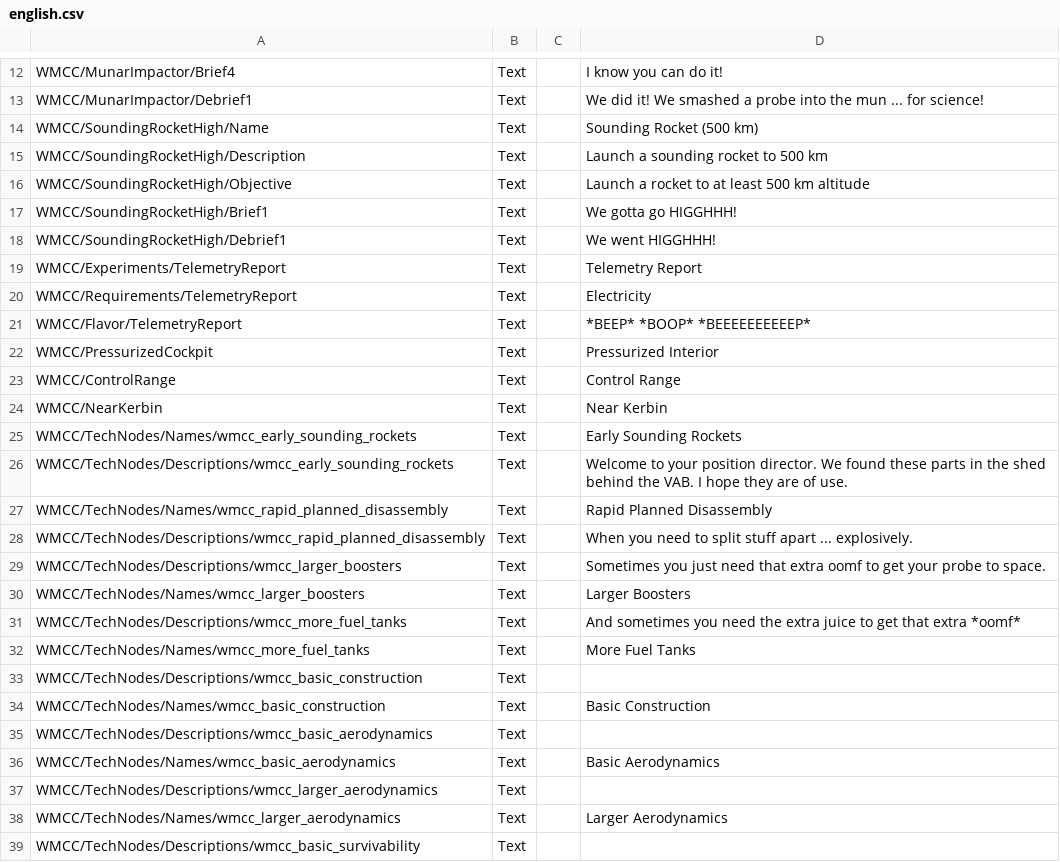
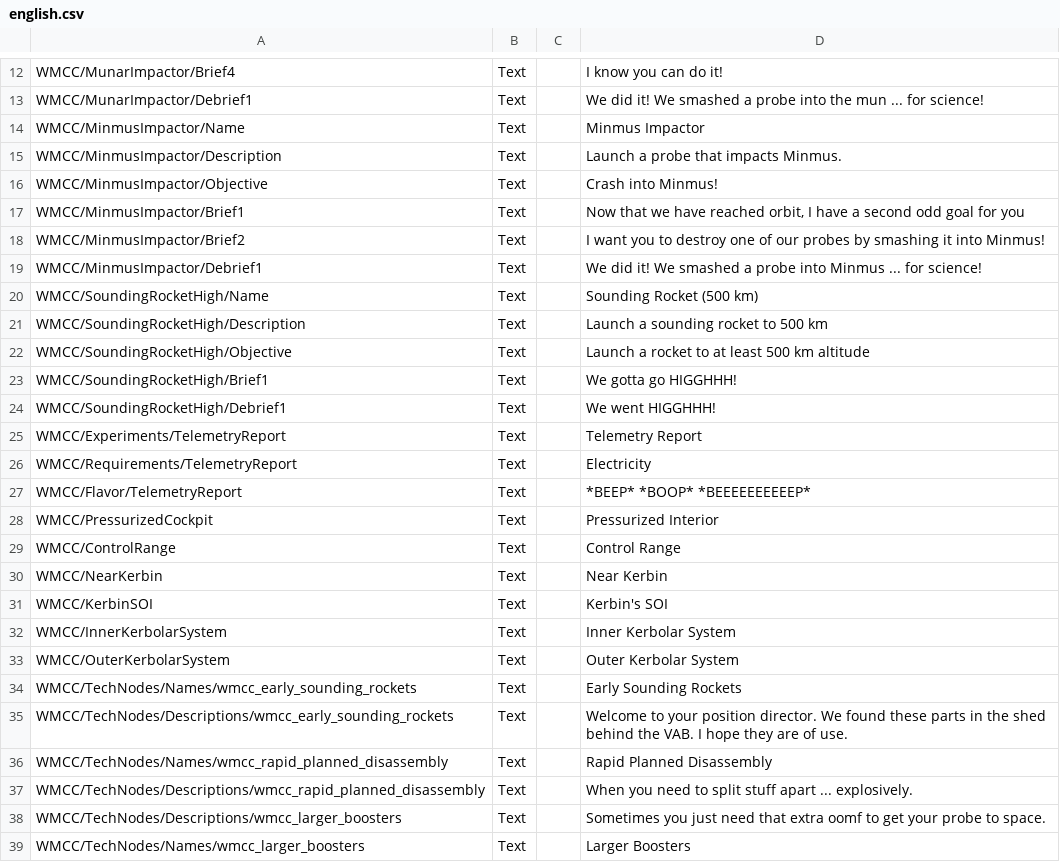
Before and after one commit to cheese3660/WheresMyCrewCapsule, a CSV file: localizations/english.csv, drawn as a sheet; only a part is shown, gaps mark what is left out; the shorter side is filled out with more unchanged rows.

Commit message:
Minmus impactor mission

```diff
--- a/localizations/english.csv
+++ b/localizations/english.csv
@@ -13,2 +13,8 @@ WMCC/MunarImpactor/Brief4,Text,,"I know you can do it!"
 WMCC/MunarImpactor/Debrief1,Text,,"We did it! We smashed a probe into the mun ... for science!"
+WMCC/MinmusImpactor/Name,Text,,Minmus Impactor
+WMCC/MinmusImpactor/Description,Text,,Launch a probe that impacts Minmus.
+WMCC/MinmusImpactor/Objective,Text,,Crash into Minmus!
+WMCC/MinmusImpactor/Brief1,Text,,"Now that we have reached orbit, I have a second odd goal for you"
+WMCC/MinmusImpactor/Brief2,Text,,"I want you to destroy one of our probes by smashing it into Minmus!"
+WMCC/MinmusImpactor/Debrief1,Text,,"We did it! We smashed a probe into Minmus ... for science!"
 WMCC/SoundingRocketHigh/Name,Text,,Sounding Rocket (500 km)
@@ -24,2 +30,5 @@ WMCC/ControlRange,Text,,"Control Range"
 WMCC/NearKerbin,Text,,"Near Kerbin"
+WMCC/KerbinSOI,Text,,"Kerbin's SOI"
+WMCC/InnerKerbolarSystem,Text,,"Inner Kerbolar System"
+WMCC/OuterKerbolarSystem,Text,,"Outer Kerbolar System"
 WMCC/TechNodes/Names/wmcc_early_sounding_rockets,"Text",,"Early Sounding Rockets"
```
Also changed, not shown: 1 other file.
